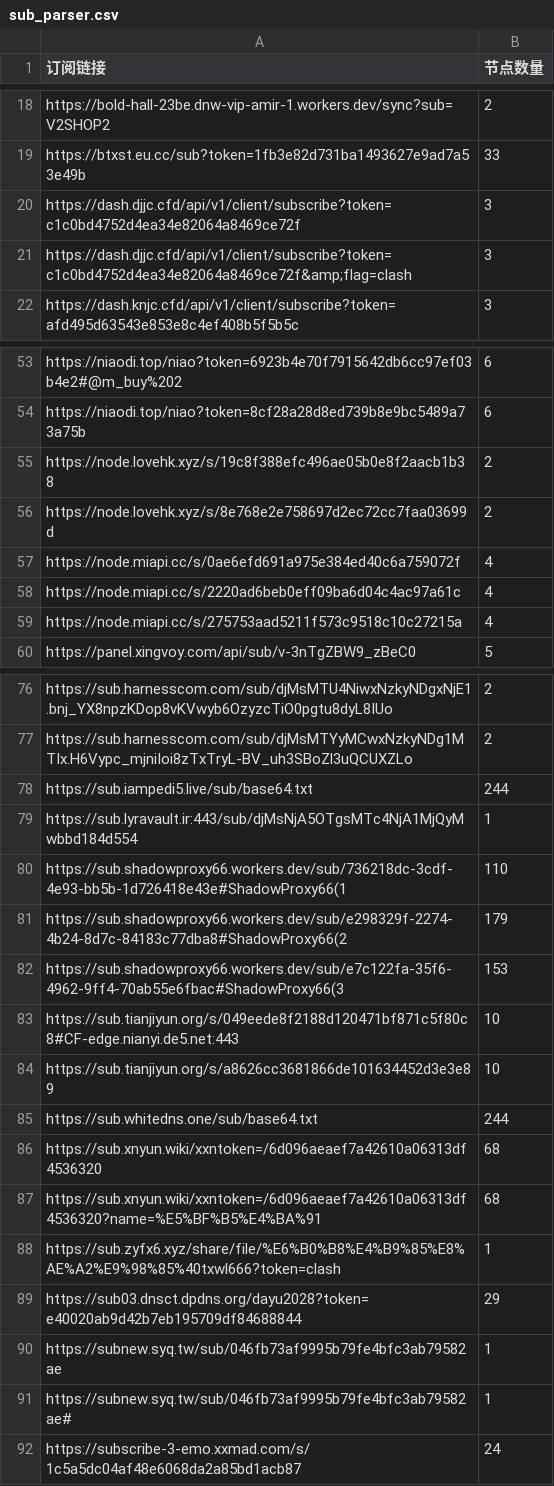
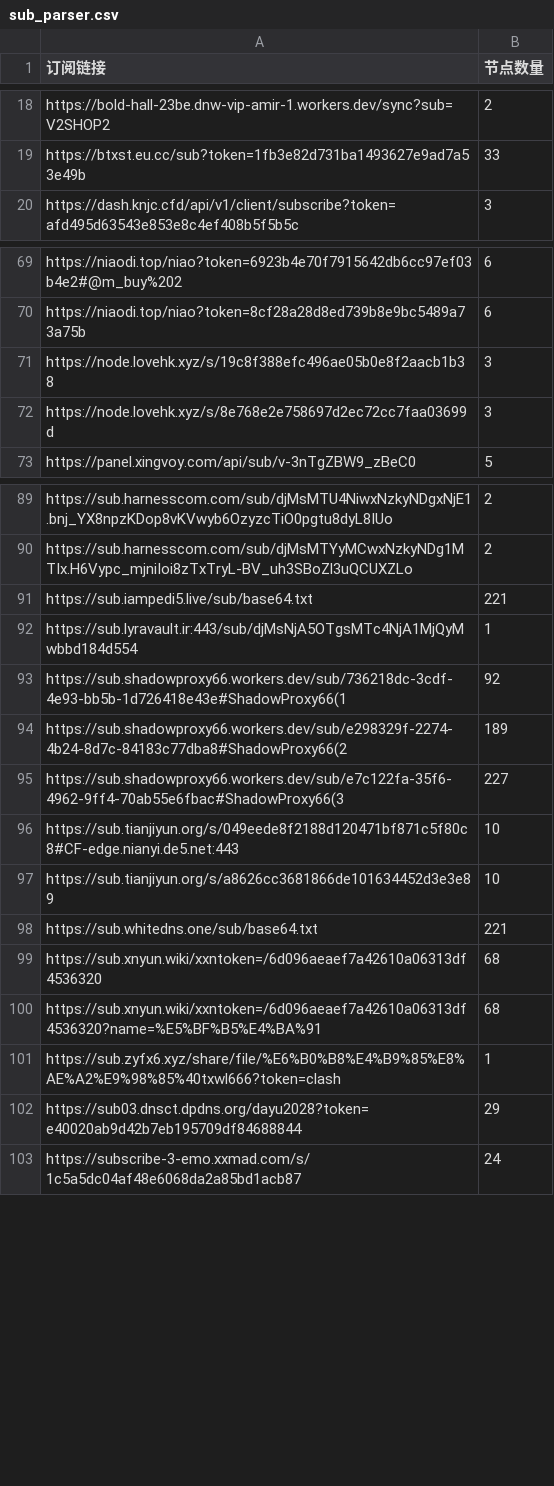
Before and after one commit to pdd520/NodeParser, a CSV file: sub_parser.csv, drawn as a sheet; only a part is shown, gaps mark what is left out; the diff covers the shown part only.

```diff
--- a/sub_parser.csv
+++ b/sub_parser.csv
@@ -19,4 +19,2 @@ https://bold-hall-23be.dnw-vip-amir-1.workers.dev/sync?sub=V2SHOP2,2
 https://btxst.eu.cc/sub?token=1fb3e82d731ba1493627e9ad7a53e49b,33
-https://dash.djjc.cfd/api/v1/client/subscribe?token=c1c0bd4752d4ea34e82064a8469ce72f,3
-https://dash.djjc.cfd/api/v1/client/subscribe?token=c1c0bd4752d4ea34e82064a8469ce72f&amp;flag=clash,3
 https://dash.knjc.cfd/api/v1/client/subscribe?token=afd495d63543e853e8c4ef408b5f5b5c,3
@@ -54,7 +70,4 @@ https://niaodi.top/niao?token=6923b4e70f7915642db6cc97ef03b4e2#@m_buy%202,6
 https://niaodi.top/niao?token=8cf28a28d8ed739b8e9bc5489a73a75b,6
-https://node.lovehk.xyz/s/19c8f388efc496ae05b0e8f2aacb1b38,2
-https://node.lovehk.xyz/s/8e768e2e758697d2ec72cc7faa03699d,2
-https://node.miapi.cc/s/0ae6efd691a975e384ed40c6a759072f,4
-https://node.miapi.cc/s/2220ad6beb0eff09ba6d04c4ac97a61c,4
-https://node.miapi.cc/s/275753aad5211f573c9518c10c27215a,4
+https://node.lovehk.xyz/s/19c8f388efc496ae05b0e8f2aacb1b38,3
+https://node.lovehk.xyz/s/8e768e2e758697d2ec72cc7faa03699d,3
 https://panel.xingvoy.com/api/sub/v-3nTgZBW9_zBeC0,5
@@ -77,10 +90,10 @@ https://sub.harnesscom.com/sub/djMsMTU4NiwxNzkyNDgxNjE1.bnj_YX8npzKDop8vKVwyb6Oz
 https://sub.harnesscom.com/sub/djMsMTYyMCwxNzkyNDg1MTIx.H6Vypc_mjniIoi8zTxTryL-BV_uh3SBoZl3uQCUXZLo,2
-https://sub.iampedi5.live/sub/base64.txt,244
+https://sub.iampedi5.live/sub/base64.txt,221
 https://sub.lyravault.ir:443/sub/djMsNjA5OTgsMTc4NjA1MjQyMwbbd184d554,1
-https://sub.shadowproxy66.workers.dev/sub/736218dc-3cdf-4e93-bb5b-1d726418e43e#ShadowProxy66(1,110
-https://sub.shadowproxy66.workers.dev/sub/e298329f-2274-4b24-8d7c-84183c77dba8#ShadowProxy66(2,179
-https://sub.shadowproxy66.workers.dev/sub/e7c122fa-35f6-4962-9ff4-70ab55e6fbac#ShadowProxy66(3,153
+https://sub.shadowproxy66.workers.dev/sub/736218dc-3cdf-4e93-bb5b-1d726418e43e#ShadowProxy66(1,92
+https://sub.shadowproxy66.workers.dev/sub/e298329f-2274-4b24-8d7c-84183c77dba8#ShadowProxy66(2,189
+https://sub.shadowproxy66.workers.dev/sub/e7c122fa-35f6-4962-9ff4-70ab55e6fbac#ShadowProxy66(3,227
 https://sub.tianjiyun.org/s/049eede8f2188d120471bf871c5f80c8#CF-edge.nianyi.de5.net:443,10
 https://sub.tianjiyun.org/s/a8626cc3681866de101634452d3e3e89,10
-https://sub.whitedns.one/sub/base64.txt,244
+https://sub.whitedns.one/sub/base64.txt,221
 https://sub.xnyun.wiki/xxntoken=/6d096aeaef7a42610a06313df4536320,68
@@ -89,4 +102,2 @@ https://sub.zyfx6.xyz/share/file/%E6%B0%B8%E4%B9%85%E8%AE%A2%E9%98%85%40txwl666?
 https://sub03.dnsct.dpdns.org/dayu2028?token=e40020ab9d42b7eb195709df84688844,29
-https://subnew.syq.tw/sub/046fb73af9995b79fe4bfc3ab79582ae,1
-https://subnew.syq.tw/sub/046fb73af9995b79fe4bfc3ab79582ae#,1
 https://subscribe-3-emo.xxmad.com/s/1c5a5dc04af48e6068da2a85bd1acb87,24
```
Also changed, not shown: 20 added rows, 4 removed rows and 3 edited cells elsewhere in this file, 3 other files.
